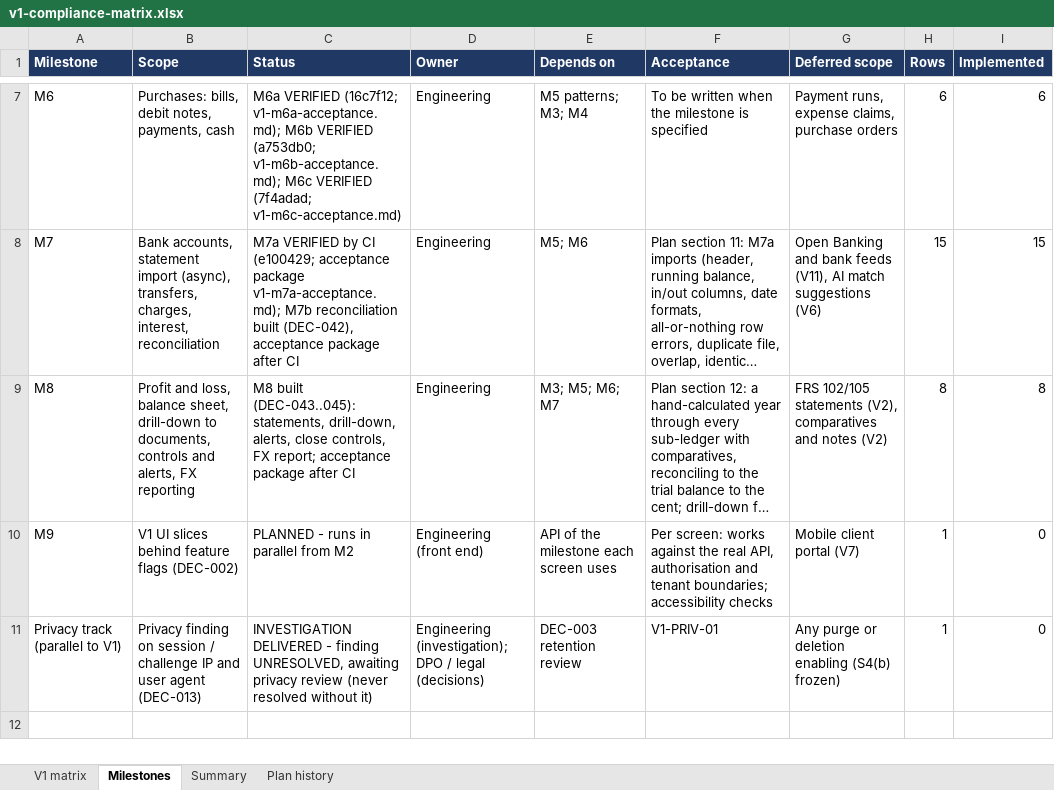
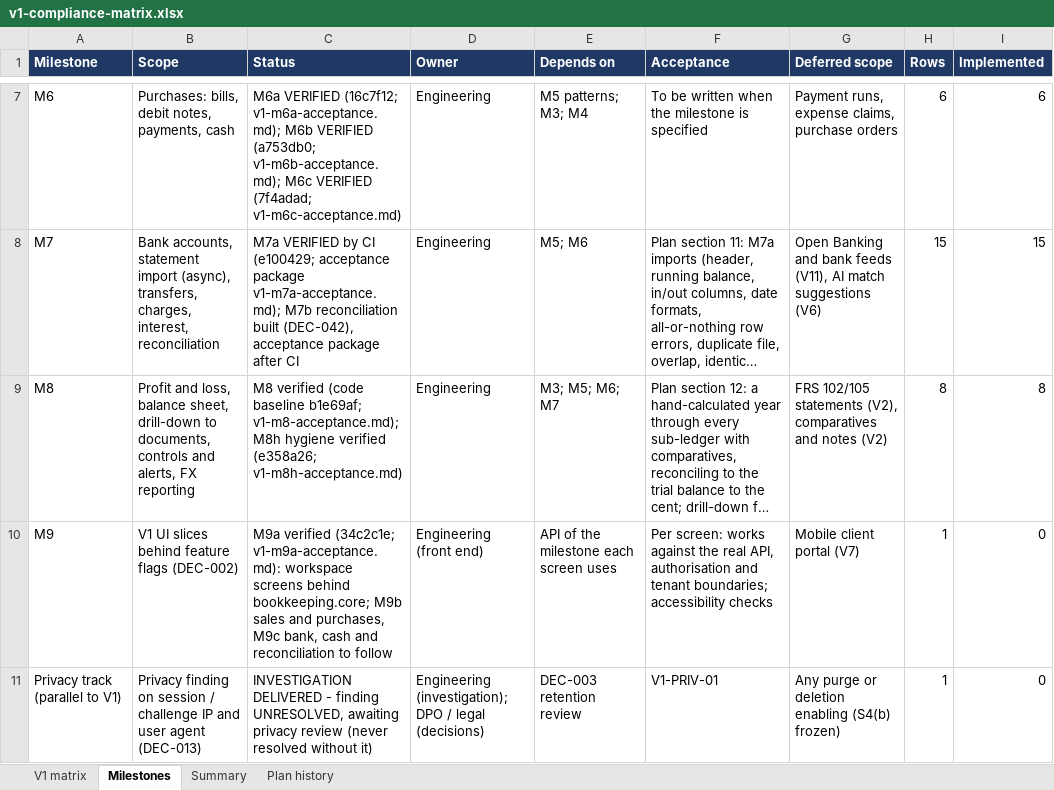
Before and after one commit to mianshoaiblhr/UK-Accounting-Platform, an Excel workbook: docs/architecture/v1-compliance-matrix.xlsx, sheet Milestones, drawn as a sheet; only a part is shown, gaps mark what is left out; long unchanged cells end in …; values as stored, in another font and other column widths than the file's, no borders; the diff names each change by its address in the sheet, - before the commit and + after, or states it on an @@ line.

```diff
--- a/docs/architecture/v1-compliance-matrix.xlsx (sheet Milestones)
+++ b/docs/architecture/v1-compliance-matrix.xlsx (sheet Milestones)
-C9 (Status): M8 built (DEC-043..045): statements, drill-down, alerts, close controls, FX report; acceptance package after CI
+C9 (Status): M8 verified (code baseline b1e69af; v1-m8-acceptance.md); M8h hygiene verified (e358a26; v1-m8h-acceptance.md)
-C10 (Status): PLANNED - runs in parallel from M2
+C10 (Status): M9a verified (34c2c1e; v1-m9a-acceptance.md): workspace screens behind bookkeeping.core; M9b sales and purchases, M9c bank, cash and reconciliation to follow
```
Also changed, not shown: sheet Summary, 5 other files.
